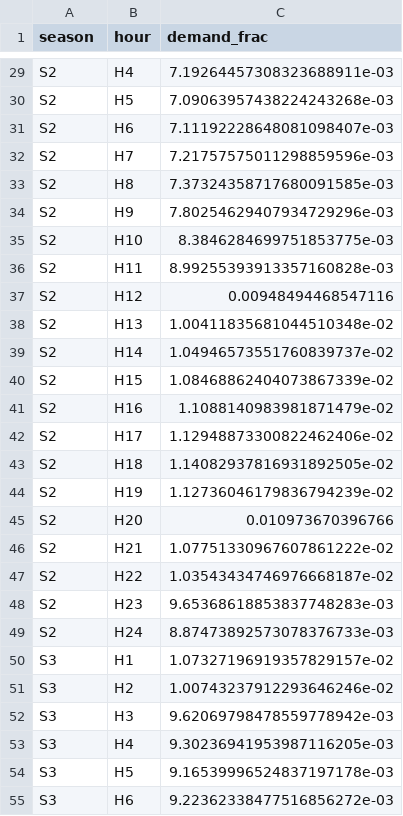
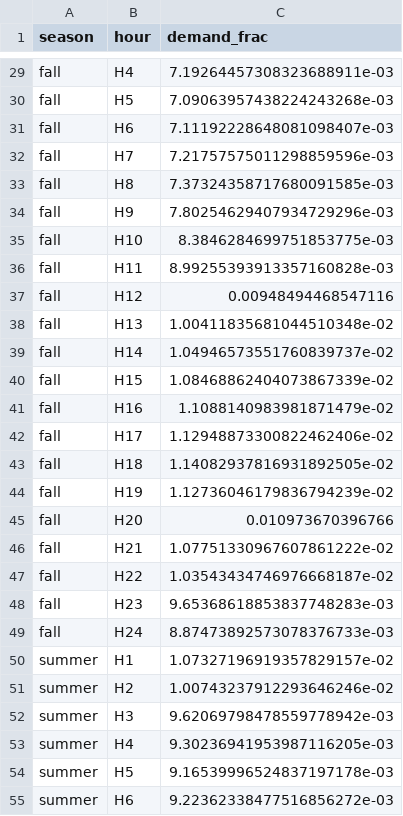
Before and after one commit to arfc/2021-04-nm-illinois, a CSV file: data/demand_profile.csv, drawn as a sheet; only a part is shown, gaps mark what is left out; the diff covers the shown part only; the diff names each change by its address in the sheet, - before the commit and + after, or states it on an @@ line.

Commit message:
updates SD5 with seasonal profiles for renewables and renames seasons

```diff
--- a/data/demand_profile.csv
+++ b/data/demand_profile.csv
-A29:A49 (season): S2
+A29:A49 (season): fall
-A50:A55 (season): S3
+A50:A55 (season): summer
```
Also changed, not shown: 69 edited cells elsewhere in this file, 2 other files.
